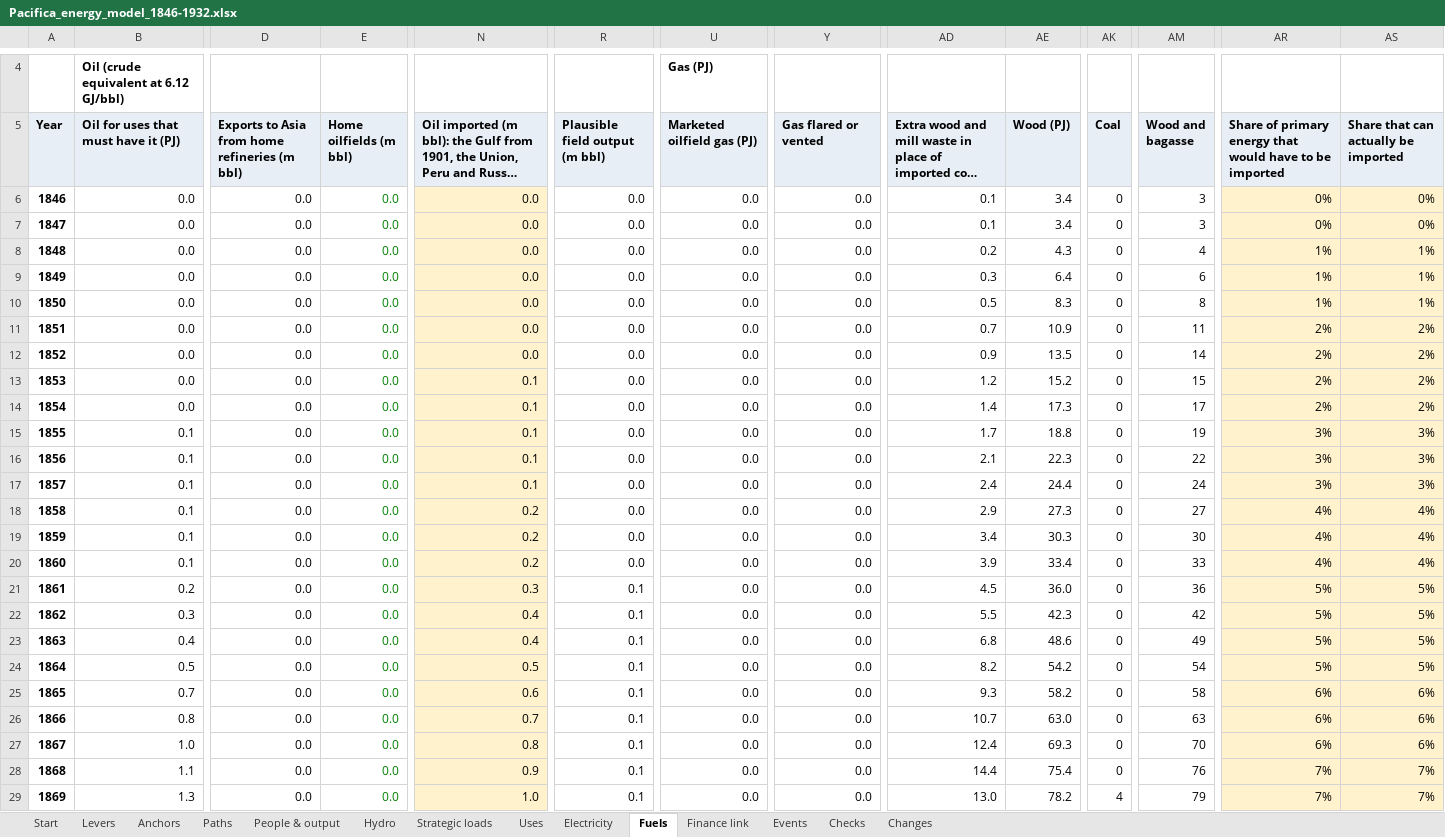
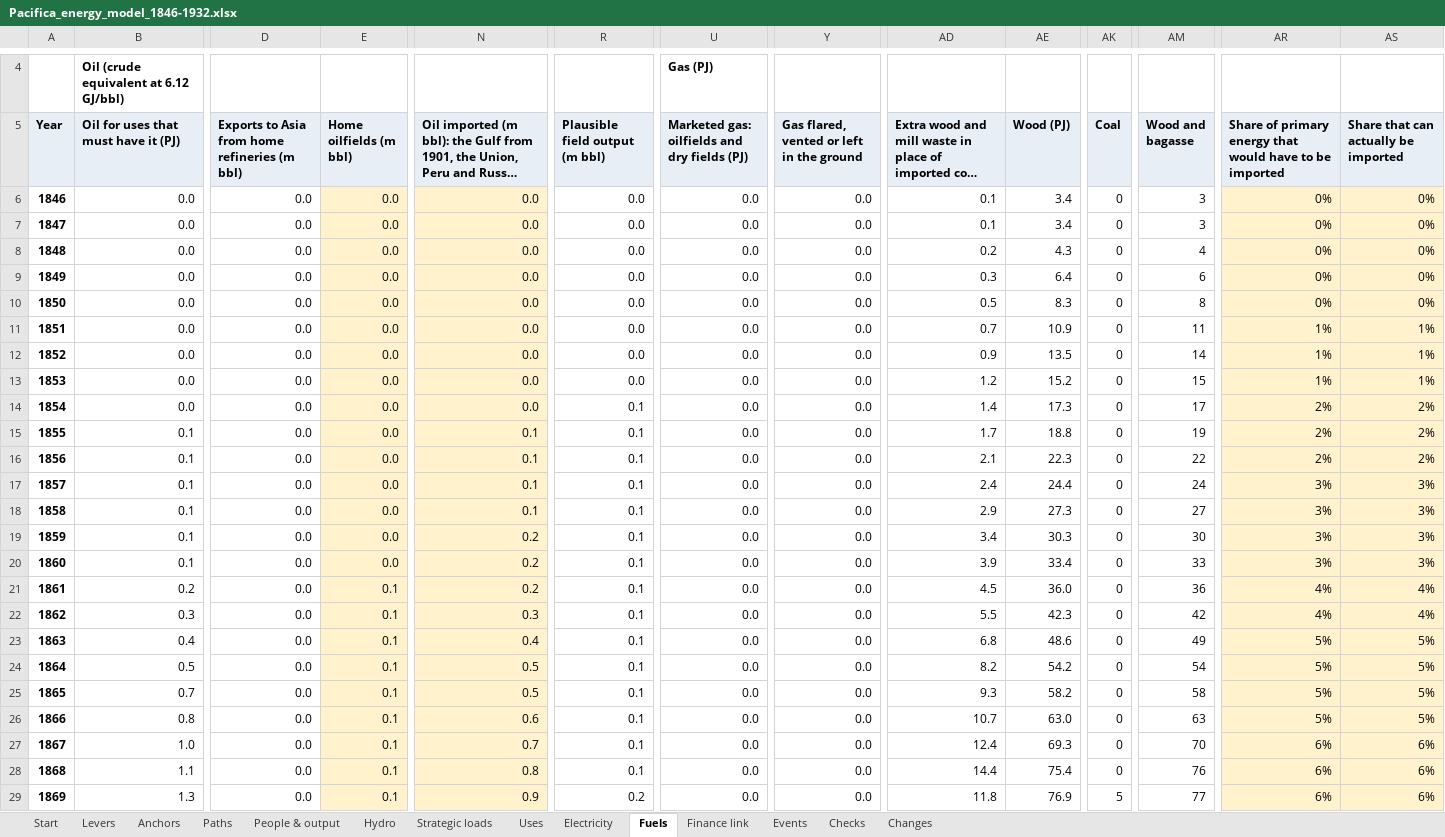
Before and after one commit to c-voelkle/pacifica, an Excel workbook: energy/Pacifica_energy_model_1846-1932.xlsx, sheet Fuels, drawn as a sheet; only a part is shown, gaps mark what is left out; long unchanged cells end in …; values as stored, in another font and other column widths than the file's, no borders; the diff covers the shown part only; the diff names each change by its address in the sheet, - before the commit and + after, or states it on an @@ line.

```diff
--- a/energy/Pacifica_energy_model_1846-1932.xlsx (sheet Fuels)
+++ b/energy/Pacifica_energy_model_1846-1932.xlsx (sheet Fuels)
-U5: Marketed oilfield gas (PJ)
+U5: Marketed gas: oilfields and dry fields (PJ)
-Y5: Gas flared or vented
+Y5: Gas flared, vented or left in the ground
@@ E6:E29 fill: none → #FFF2CC, text colour: #008000 → black @@
-AR8:AR10: 1%
+AR8:AR10: 0%
-AS8:AS10: 1%
+AS8:AS10: 0%
-AR11:AR13: 2%
+AR11:AR13: 1%
-AS11:AS13: 2%
+AS11:AS13: 1%
-N13:N14: 0.1
+N13:N14: 0.0
-R14:R20 (Plausible field output (m bbl)): 0.0
+R14:R20 (Plausible field output (m bbl)): 0.1
-AR15:AR16: 3%
+AR15:AR16: 2%
-AS15:AS16: 3%
+AS15:AS16: 2%
-N18: 0.2
+N18: 0.1
-AR18:AR20: 4%
+AR18:AR20: 3%
-AS18:AS20: 4%
+AS18:AS20: 3%
-E21:E29 (Home oilfields (m bbl)): 0.0
+E21:E29 (Home oilfields (m bbl)): 0.1
-N21: 0.3
+N21: 0.2
-AR21:AR22: 5%
+AR21:AR22: 4%
-AS21:AS22: 5%
+AS21:AS22: 4%
-N22: 0.4
+N22: 0.3
-N25: 0.6
+N25: 0.5
-AR25:AR26: 6%
+AR25:AR26: 5%
-AS25:AS26: 6%
+AS25:AS26: 5%
-N26: 0.7
+N26: 0.6
-N27: 0.8
+N27: 0.7
-N28: 0.9
+N28: 0.8
-AR28:AR29: 7%
+AR28:AR29: 6%
-AS28:AS29: 7%
+AS28:AS29: 6%
-N29: 1.0
+N29: 0.9
-R29 (Plausible field output (m bbl)): 0.1
+R29 (Plausible field output (m bbl)): 0.2
-AD29: 13.0
+AD29: 11.8
-AE29 (Wood (PJ)): 78.2
+AE29 (Wood (PJ)): 76.9
-AK29 (Coal): 4
+AK29 (Coal): 5
-AM29 (Wood and bagasse): 79
+AM29 (Wood and bagasse): 77
```
Also changed, not shown: 1846 edited cells and cell formats elsewhere in this sheet, sheet Paths, sheet Uses, sheet Anchors, sheet Start, sheet Finance link, sheet Levers, 5 more sheets, formulas that keep their value, 3 other files.
